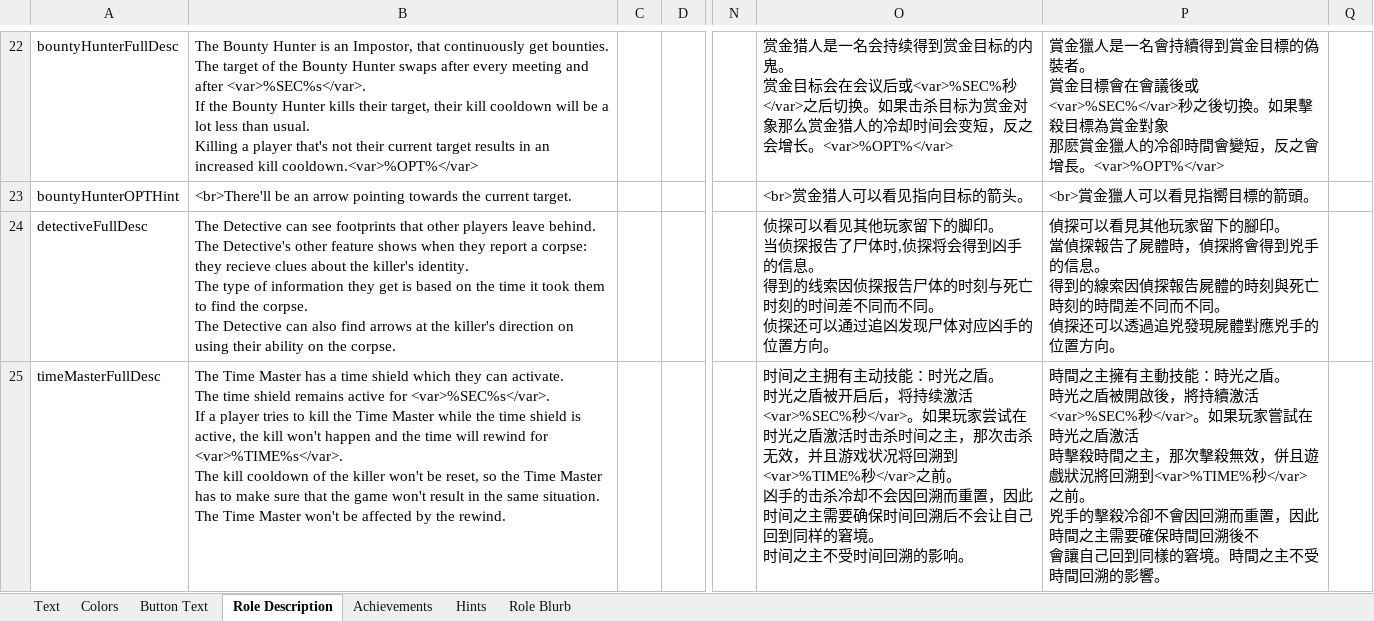
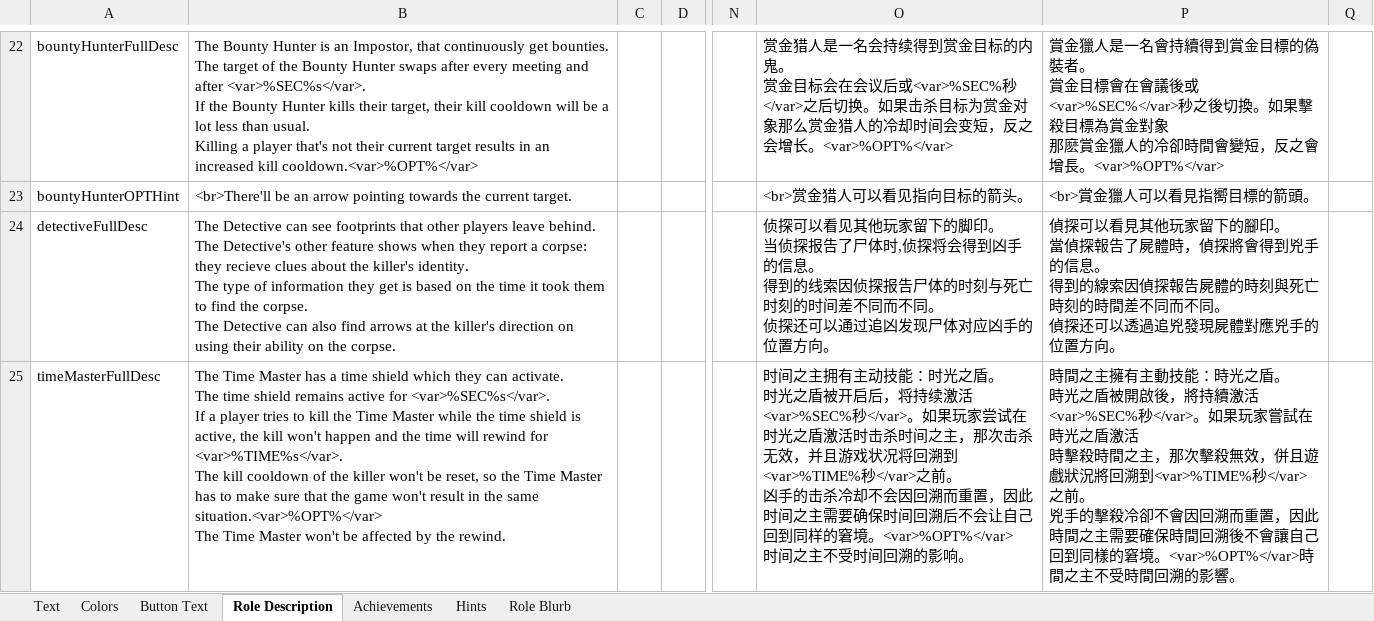
Before and after one commit to GMIA-Nexus/TheOtherRolesGMIA, an Excel workbook: Strings.xlsx, sheet Role Description, drawn as a sheet; only a part is shown, gaps mark what is left out; values as stored, in another font and other column widths than the file's, no borders; 1 other sheet too large or unreadable and not compared; ↵ is a line break in a cell; the diff covers the shown part only; the diff names each change by its address in the sheet, - before the commit and + after, or states it on an @@ line.

```diff
--- a/Strings.xlsx (sheet Role Description)
+++ b/Strings.xlsx (sheet Role Description)
-B25: …the same situation. ↵ The Time…
+B25: …the same situation.<var>%OPT%</var> ↵ The Time…
-O25: …的窘境。 ↵ 时间之主…
+O25: …的窘境。<var>%OPT%</var> ↵ 时间之主…
-P25: …回溯後不 ↵ 會讓自己回到同樣的窘境。時間之主…
+P25: …回溯後不會讓自己回到同樣的窘境。<var>%OPT%</var>時間之主…
```
Also changed, not shown: 1 added row elsewhere in this sheet, 49 other files.
